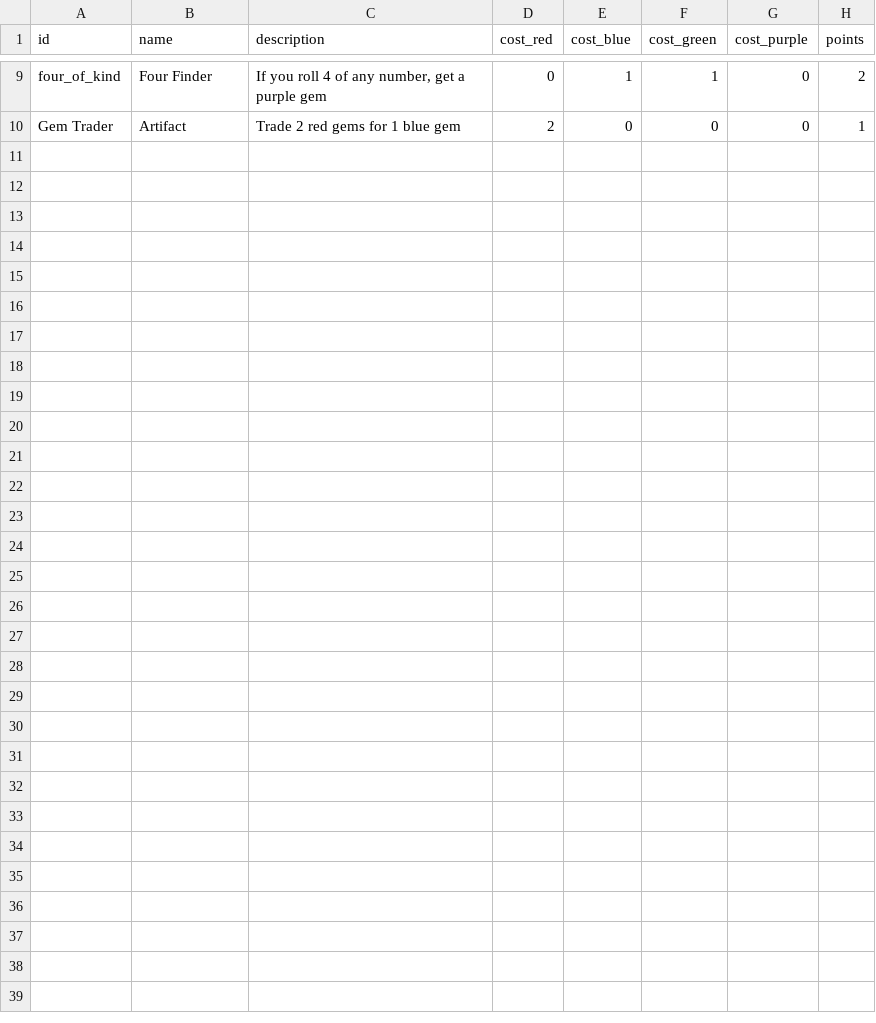
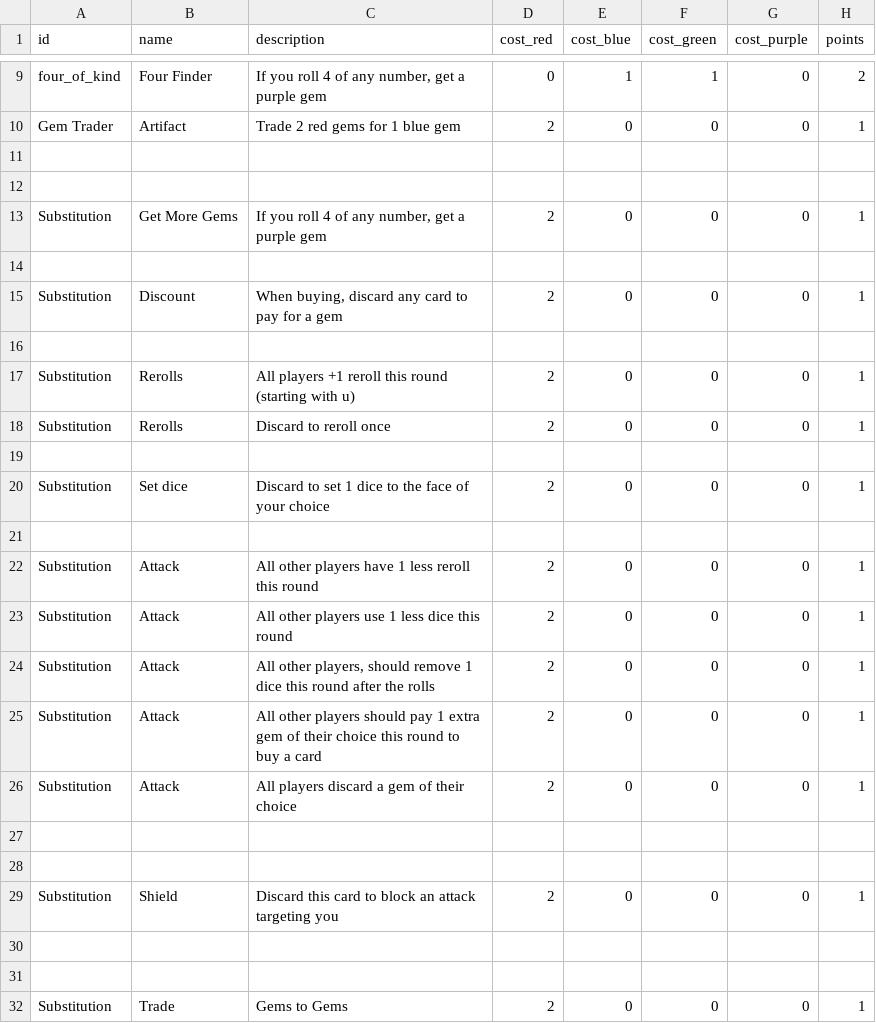
Before and after one commit to 8odoros/DemoDiceGame, a CSV file: game-web-app/assets/bonus_cards.csv, drawn as a sheet; only a part is shown, gaps mark what is left out; the diff names each change by its address in the sheet, - before the commit and + after, or states it on an @@ line.

Commit message:
after

```diff
--- a/game-web-app/assets/bonus_cards.csv
+++ b/game-web-app/assets/bonus_cards.csv
+row 11: (empty)
+row 12: (empty)
+row 13: Substitution | Get More Gems | If you roll 4 of any number, get a purple gem | 2 | 0 | 0 | 0 | 1
+row 14: (empty)
+row 15: Substitution | Discount | When buying, discard any card to pay for a gem | 2 | 0 | 0 | 0 | 1
+row 16: (empty)
+row 17: Substitution | Rerolls | All players +1 reroll this round (starting with u) | 2 | 0 | 0 | 0 | 1
+row 18: Substitution | Rerolls | Discard to reroll once | 2 | 0 | 0 | 0 | 1
+row 19: (empty)
+row 20: Substitution | Set dice | Discard to set 1 dice to the face of your choice | 2 | 0 | 0 | 0 | 1
+row 21: (empty)
+row 22: Substitution | Attack | All other players have 1 less reroll this round | 2 | 0 | 0 | 0 | 1
+row 23: Substitution | Attack | All other players use 1 less dice this round | 2 | 0 | 0 | 0 | 1
+row 24: Substitution | Attack | All other players, should remove 1 dice this round after the rolls | 2 | 0 | 0 | 0 | 1
+row 25: Substitution | Attack | All other players should pay 1 extra gem of their choice this round to buy a card | 2 | 0 | 0 | 0 | 1
+row 26: Substitution | Attack | All players discard a gem of their choice | 2 | 0 | 0 | 0 | 1
+row 27: (empty)
+row 28: (empty)
+row 29: Substitution | Shield | Discard this card to block an attack targeting you | 2 | 0 | 0 | 0 | 1
+row 30: (empty)
+row 31: (empty)
+row 32: Substitution | Trade | Gems to Gems | 2 | 0 | 0 | 0 | 1
```
Also changed, not shown: 1 other file.
